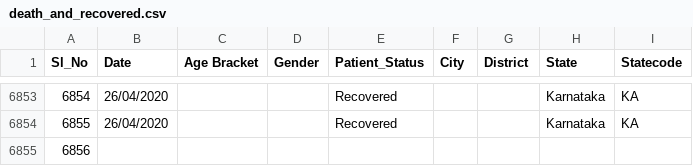
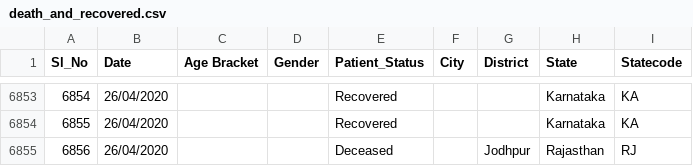
Before and after one commit to wanderingcoderr/api, a CSV file: csv/2020-04-26/death_and_recovered.csv, drawn as a sheet; only a part is shown, gaps mark what is left out; the diff names each change by its address in the sheet, - before the commit and + after, or states it on an @@ line.

Commit message:
data updated on - Sun Apr 26 09:51:37 UTC 2020

```diff
--- a/csv/2020-04-26/death_and_recovered.csv
+++ b/csv/2020-04-26/death_and_recovered.csv
-B6855 (Date): (empty)
+B6855 (Date): 26/04/2020
-E6855 (Patient_Status): (empty)
+E6855 (Patient_Status): Deceased
-G6855 (District): (empty)
+G6855 (District): Jodhpur
-H6855 (State): (empty)
+H6855 (State): Rajasthan
-I6855 (Statecode): (empty)
+I6855 (Statecode): RJ
```
Also changed, not shown: csv/2020-04-26/death_and_recovered2.csv, csv/2020-04-26/state_wise.csv, 8 other files.
